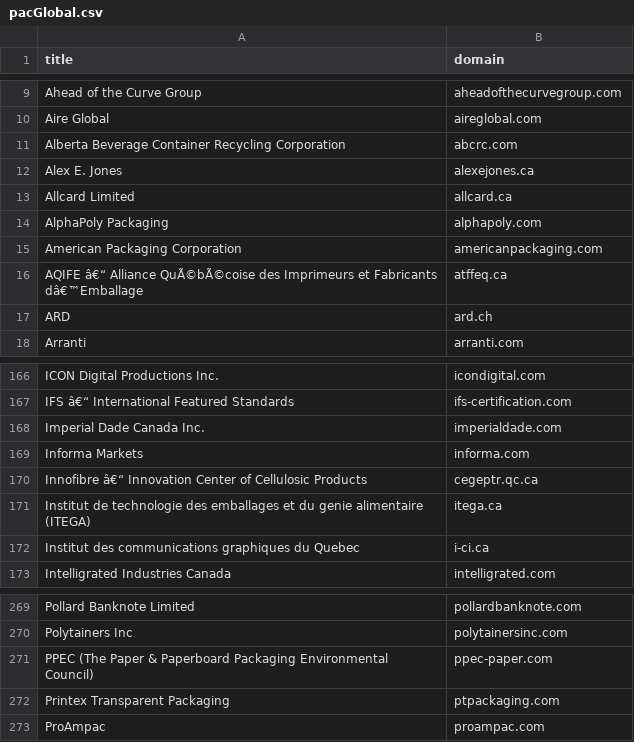
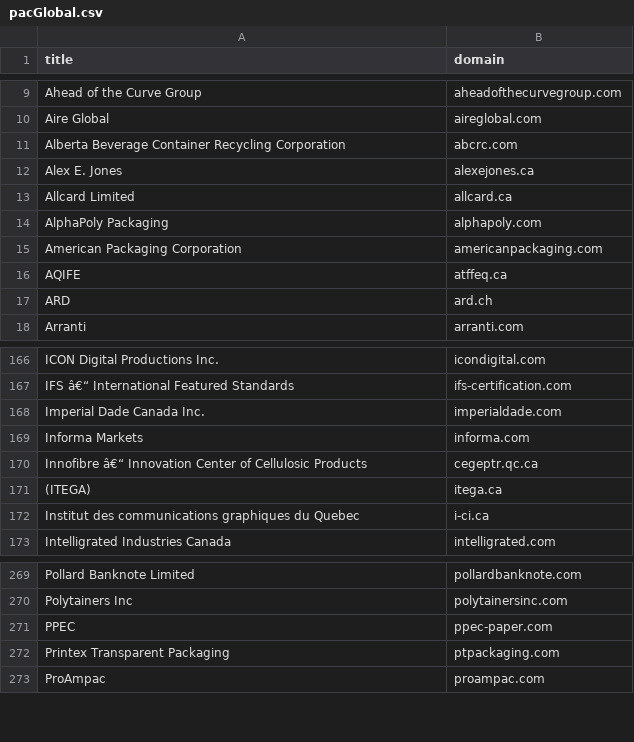
Before and after one commit to Harshal141/Scrappers-and-Extension, a CSV file: Injested/2025Jan/pacGlobal/pacGlobal.csv, drawn as a sheet; only a part is shown, gaps mark what is left out.

Commit message:
sync codebase for dnb script

```diff
--- a/Injested/2025Jan/pacGlobal/pacGlobal.csv
+++ b/Injested/2025Jan/pacGlobal/pacGlobal.csv
@@ -15,4 +15,3 @@ AlphaPoly Packaging,alphapoly.com
 American Packaging Corporation,americanpackaging.com
-"AQIFE â€“ Alliance QuÃ©bÃ©coise des Imprimeurs et Fabricants
-            dâ€™Emballage",atffeq.ca
+"AQIFE",atffeq.ca
 ARD,ard.ch
@@ -171,4 +170,3 @@ Informa Markets,informa.com
 Innofibre â€“ Innovation Center of Cellulosic Products,cegeptr.qc.ca
-"Institut de technologie des emballages et du genie alimentaire
-            (ITEGA)",itega.ca
+"(ITEGA)",itega.ca
 Institut des communications graphiques du Quebec,i-ci.ca
@@ -272,4 +270,3 @@ Pollard Banknote Limited,pollardbanknote.com
 Polytainers Inc,polytainersinc.com
-"PPEC (The Paper & Paperboard Packaging Environmental
-            Council)",ppec-paper.com
+"PPEC",ppec-paper.com
 Printex Transparent Packaging,ptpackaging.com
```
